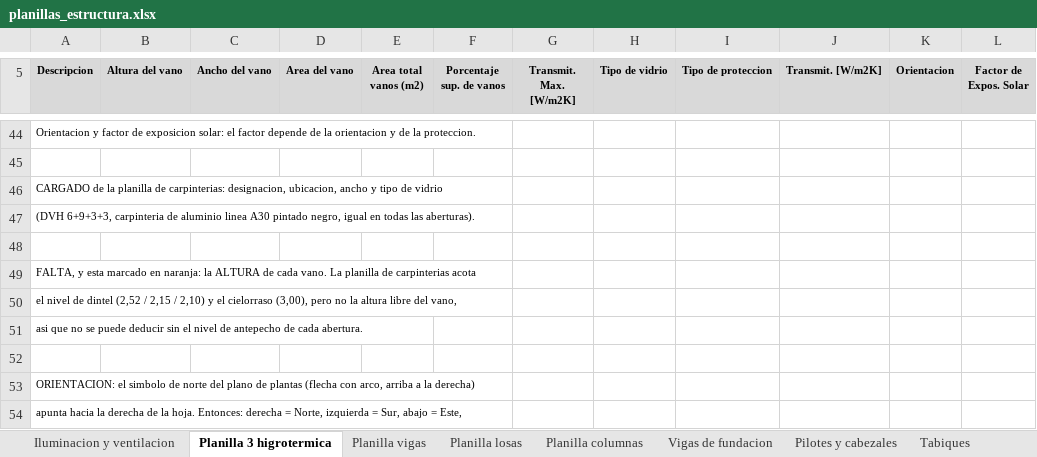
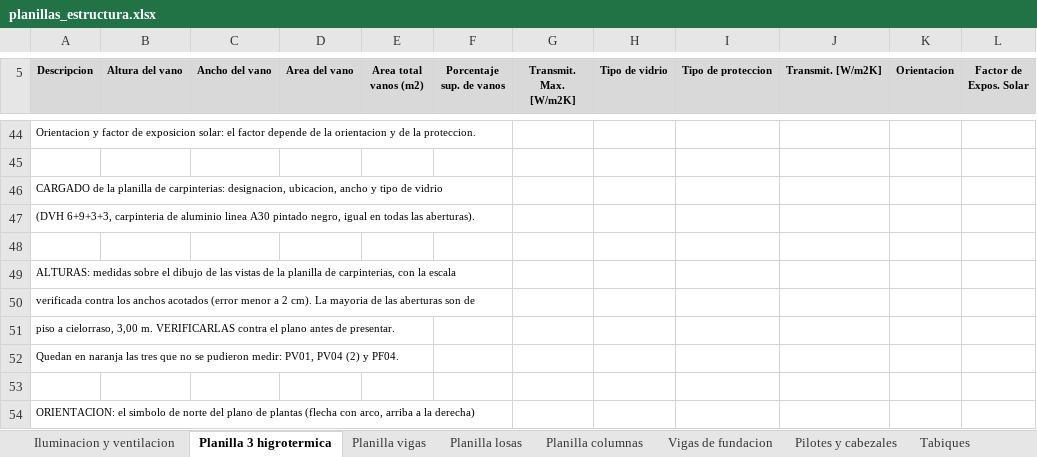
Before and after one commit to LoloMelia/tareas-claude, an Excel workbook: planillas/planillas_estructura.xlsx, sheet Planilla 3 higrotermica, drawn as a sheet; only a part is shown, gaps mark what is left out; the shorter side is filled out with more unchanged rows; values as stored, in another font and other column widths than the file's, no borders; conditional formats not drawn; rows hold the shown columns only; the diff covers the shown part only; the diff names each change by its address in the sheet, - before the commit and + after, or states it on an @@ line.

```diff
--- a/planillas/planillas_estructura.xlsx (sheet Planilla 3 higrotermica)
+++ b/planillas/planillas_estructura.xlsx (sheet Planilla 3 higrotermica)
-A49 (Descripcion): FALTA, y esta marcado en naranja: la ALTURA de cada vano. La planilla de carpinterias acota
+A49 (Descripcion): ALTURAS: medidas sobre el dibujo de las vistas de la planilla de carpinterias, con la escala
-A50 (Descripcion): el nivel de dintel (2,52 / 2,15 / 2,10) y el cielorraso (3,00), pero no la altura libre del vano,
+A50 (Descripcion): verificada contra los anchos acotados (error menor a 2 cm). La mayoria de las aberturas son de
-A51 (Descripcion): asi que no se puede deducir sin el nivel de antepecho de cada abertura.
+A51 (Descripcion): piso a cielorraso, 3,00 m. VERIFICARLAS contra el plano antes de presentar.
+row 52: Quedan en naranja las tres que no se pudieron medir: PV01, PV04 (2) y PF04.
```
Also changed, not shown: 14 edited cells and cell formats elsewhere in this sheet.
